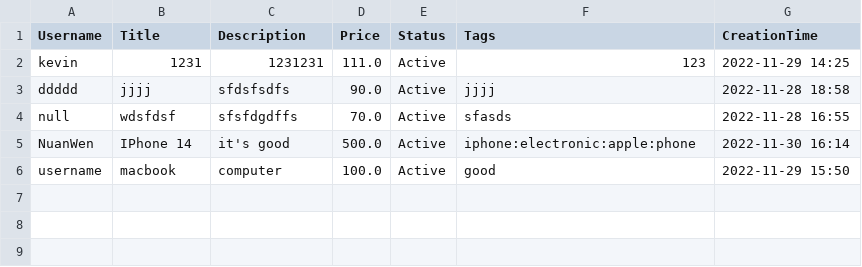
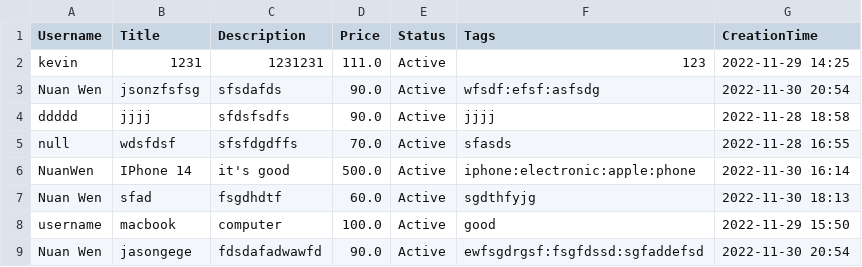
Before and after one commit to CSC207-2022F-UofT/course-project-all-for-one, a CSV file: posts.csv, drawn as a sheet; the diff names each change by its address in the sheet, - before the commit and + after, or states it on an @@ line.

Commit message:
Post all set

```diff
--- a/posts.csv
+++ b/posts.csv
+row 3: Nuan Wen | jsonzfsfsg | sfsdafds | 90.0 | Active | wfsdf:efsf:asfsdg | 2022-11-30 20:54
+row 7: Nuan Wen | sfad | fsgdhdtf | 60.0 | Active | sgdthfyjg | 2022-11-30 18:13
+row 9: Nuan Wen | jasongege | fdsdafadwawfd | 90.0 | Active | ewfsgdrgsf:fsgfdssd:sgfaddefsd | 2022-11-30 20:54
```
Also changed, not shown: 28 other files.
